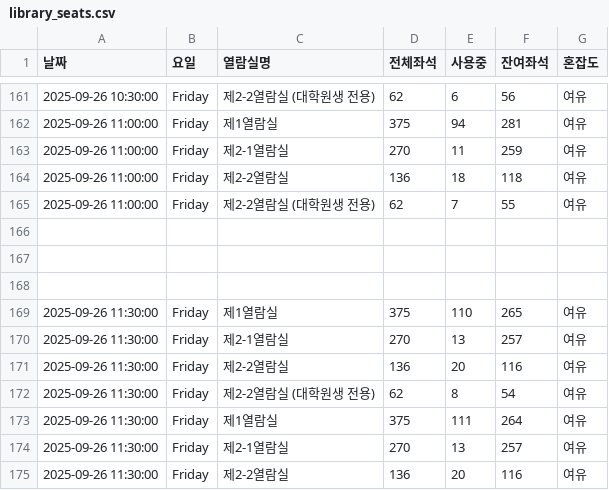
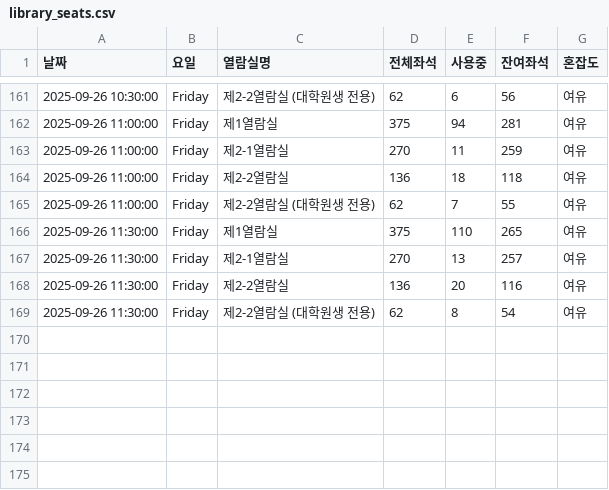
Before and after one commit to dony-beep/library_seat, a CSV file: library_seats.csv, drawn as a sheet; only a part is shown, gaps mark what is left out; the shorter side is filled out with more unchanged rows.

Commit message:
Update library_seats.csv

```diff
--- a/library_seats.csv
+++ b/library_seats.csv
@@ -165,10 +165,3 @@
 2025-09-26 11:00:00,Friday,제2-2열람실 (대학원생 전용),62,7,55,여유
-
-
-
 2025-09-26 11:30:00,Friday,제1열람실,375,110,265,여유
-2025-09-26 11:30:00,Friday,제2-1열람실,270,13,257,여유
-2025-09-26 11:30:00,Friday,제2-2열람실,136,20,116,여유
-2025-09-26 11:30:00,Friday,제2-2열람실 (대학원생 전용),62,8,54,여유
-2025-09-26 11:30:00,Friday,제1열람실,375,111,264,여유
 2025-09-26 11:30:00,Friday,제2-1열람실,270,13,257,여유
```
